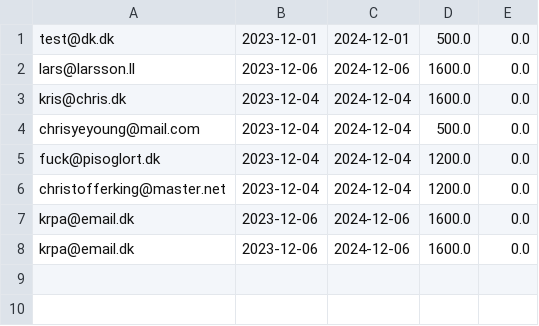
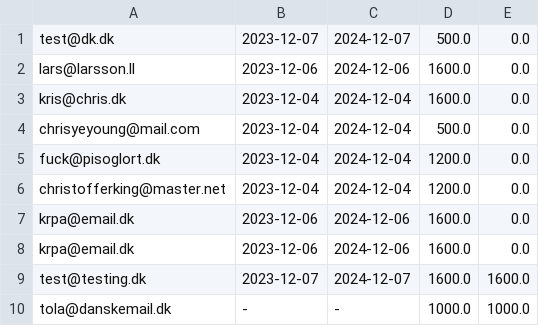
Before and after one commit to chye0001/Delfinen, a CSV file: Subscriptions.csv, drawn as a sheet.

Commit message:
subscription fix.

```diff
--- a/Subscriptions.csv
+++ b/Subscriptions.csv
@@ -1,2 +1,2 @@
-test@dk.dk;2023-12-01;2024-12-01;500.0;0.0;
+test@dk.dk;2023-12-07;2024-12-07;500.0;0.0;
 lars@larsson.ll;2023-12-06;2024-12-06;1600.0;0.0;
@@ -8 +8,3 @@ krpa@email.dk;2023-12-06;2024-12-06;1600.0;0.0;
 krpa@email.dk;2023-12-06;2024-12-06;1600.0;0.0;
+test@testing.dk;2023-12-07;2024-12-07;1600.0;1600.0;
+tola@danskemail.dk;-;-;1000.0;1000.0;
```
